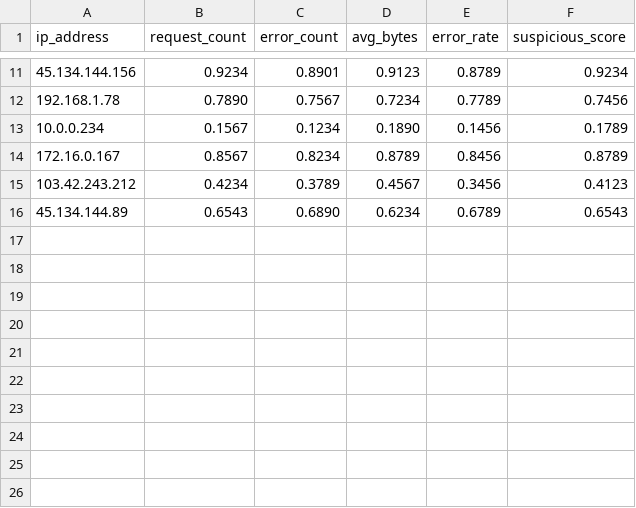
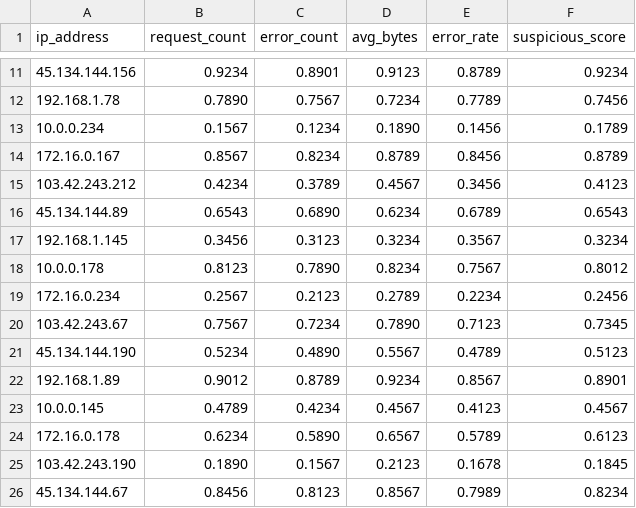
Before and after one commit to AgungBahtiarr/webserver_attack_clasification, a CSV file: data/testing.csv, drawn as a sheet; only a part is shown, gaps mark what is left out.

Commit message:
Add new data files and update existing CSVs with additional entries and normalization logic

```diff
--- a/data/testing.csv
+++ b/data/testing.csv
@@ -16 +16,11 @@ ip_address,request_count,error_count,avg_bytes,error_rate,suspicious_score
 45.134.144.89,0.6543,0.6890,0.6234,0.6789,0.6543
+192.168.1.145,0.3456,0.3123,0.3234,0.3567,0.3234
+10.0.0.178,0.8123,0.7890,0.8234,0.7567,0.8012
+172.16.0.234,0.2567,0.2123,0.2789,0.2234,0.2456
+103.42.243.67,0.7567,0.7234,0.7890,0.7123,0.7345
+45.134.144.190,0.5234,0.4890,0.5567,0.4789,0.5123
+192.168.1.89,0.9012,0.8789,0.9234,0.8567,0.8901
+10.0.0.145,0.4789,0.4234,0.4567,0.4123,0.4567
+172.16.0.178,0.6234,0.5890,0.6567,0.5789,0.6123
+103.42.243.190,0.1890,0.1567,0.2123,0.1678,0.1845
+45.134.144.67,0.8456,0.8123,0.8567,0.7989,0.8234
```
Also changed, not shown: 4 other files.
